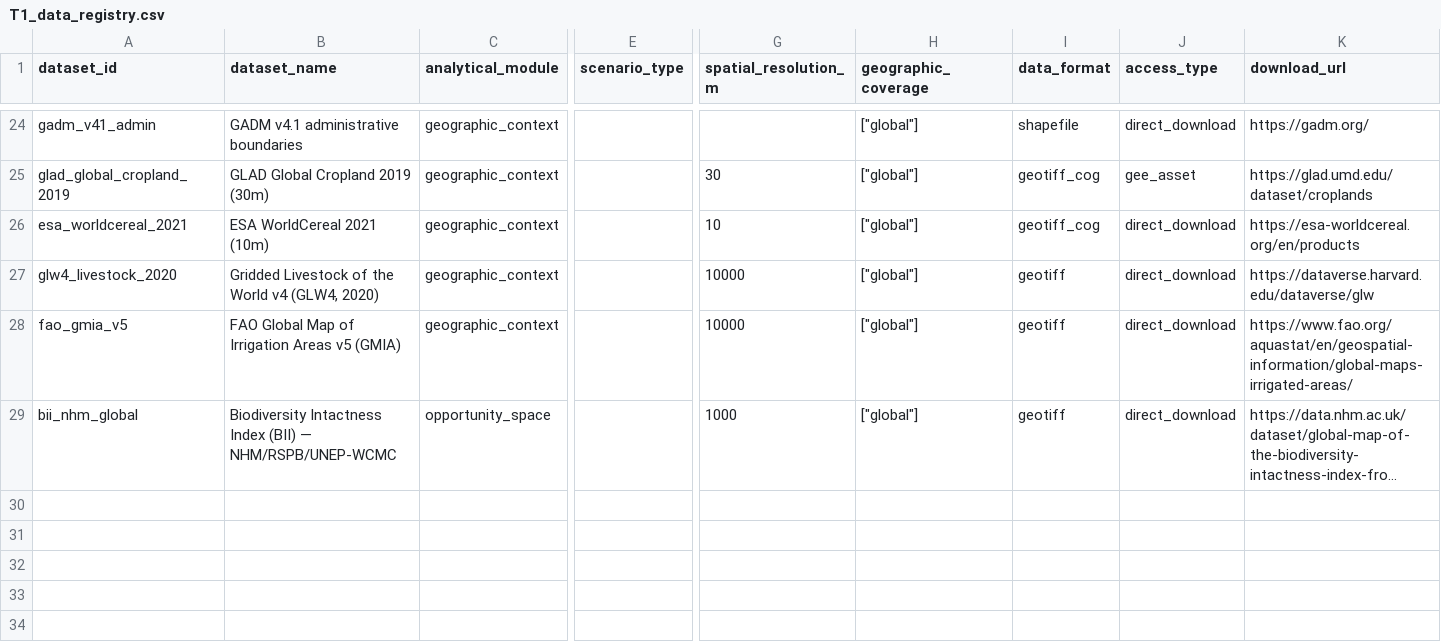
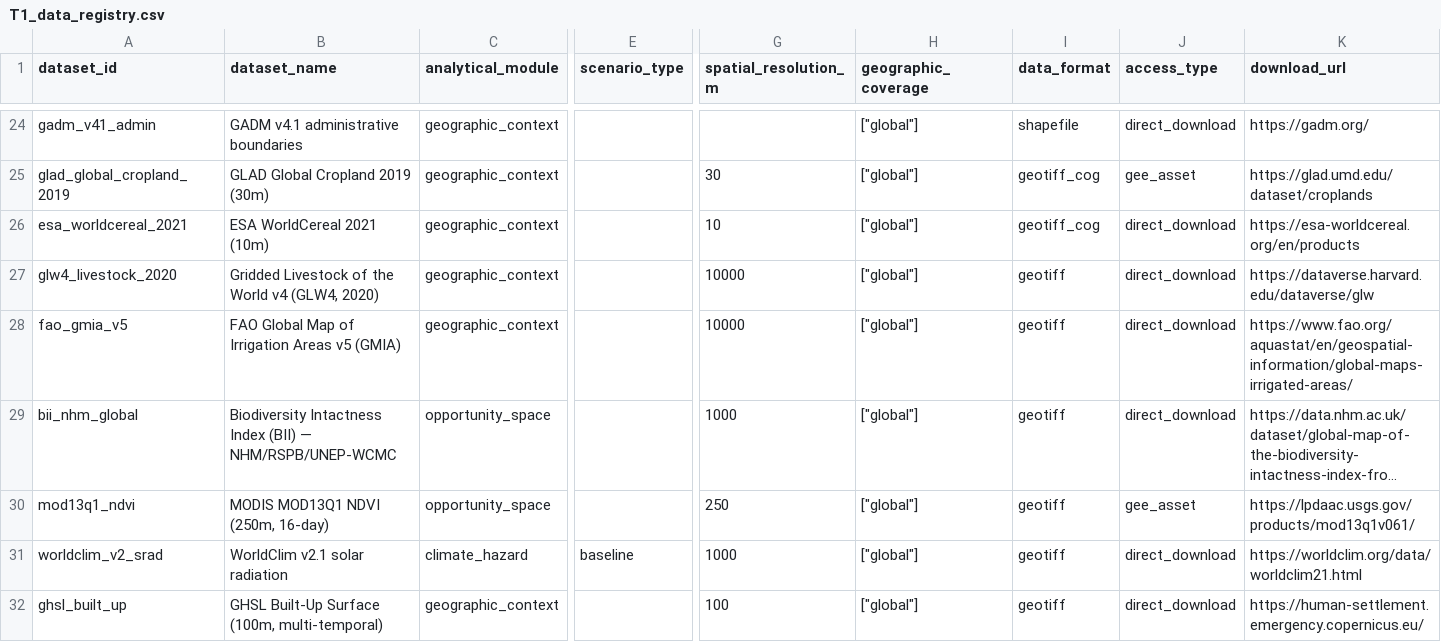
Before and after one commit to CIAT/nbs_ruralscan, a CSV file: schema/T1_data_registry.csv, drawn as a sheet; only a part is shown, gaps mark what is left out; long unchanged cells end in …; rows hold the shown columns only; the diff names each change by its address in the sheet, - before the commit and + after, or states it on an @@ line.

Commit message:
chore(vont,t1): +3 T1 (NDVI/solar/built-up) + 4 canonicalised + 2 rejected (depth-strat deferred)
Round 3 VONT cleanup pass.

T1 +3 datasets:
- mod13q1_ndvi (NASA MODIS MOD13Q1 v061, 250m 16-day NDVI; GEE asset)
- worldclim_v2_srad (WorldClim v2.1 solar radiation, ~1 km, 1970-2000)
- ghsl_built_up (JRC GHSL Built-Up Surface R2023A, 100m, multi-temporal)

VONT canonicalised (4):
- ndvi (bound to mod13q1_ndvi)
- solar_radiation (bound to worldclim_v2_srad)
- built_up_areas (bound to ghsl_built_up; distinct from population_exposure_rural —
  kept as separate built-up land-cover variable, not merged)
- soil_texture (bound to isric_soilgrids250_v2; canonical USDA-class soil
  texture, complementary to existing soil_texture_hsg HSG-classification —
  both stay canonical, not a duplicate)

VONT rejected (deferred) (2):
- soil_ph_subsoil + soil_organic_carbon_subsoil — depth-stratified pairs
  deferred per v0.2.5 worked example. Pilot uses topsoil 0-30 cm only via
  the topsoil canonicals (soil_ph / soil_organic_carbon). Re-authored when
  subsoil binding becomes operationally needed. canonical_variable_id stays
  in VONT for audit (immutable id rule); review_status=rejected blocks use.

Pending VONT: 22 → 16. Remaining 16 are: flood-hazard layer choice + 7 T5
unbound priorities + 8 M2b Stream-B levers (#33).

Gates: pytest 15 passed · structure 0 errors / 118 warnings (was 121).

```diff
--- a/schema/T1_data_registry.csv
+++ b/schema/T1_data_registry.csv
+row 30: mod13q1_ndvi | MODIS MOD13Q1 NDVI (250m, 16-day) | opportunity_space |  | 250 | ["global"] | geotiff | gee_asset | https://lpdaac.usgs.gov/products/mod13q1v061/
+row 31: worldclim_v2_srad | WorldClim v2.1 solar radiation | climate_hazard | baseline | 1000 | ["global"] | geotiff | direct_download | https://worldclim.org/data/worldclim21.html
+row 32: ghsl_built_up | GHSL Built-Up Surface (100m, multi-temporal) | geographic_context |  | 100 | ["global"] | geotiff | direct_download | https://human-settlement.emergency.copernicus.eu/
```
Also changed, not shown: schema/registers/VONT_variable_ontology.csv, 2 other files.
